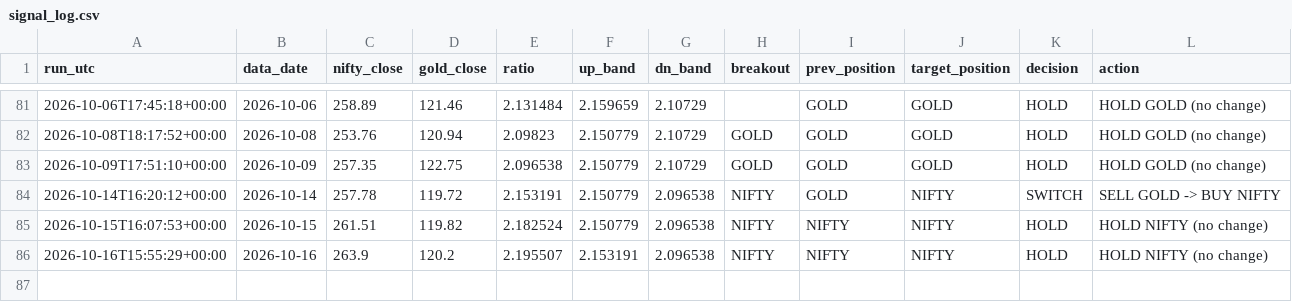
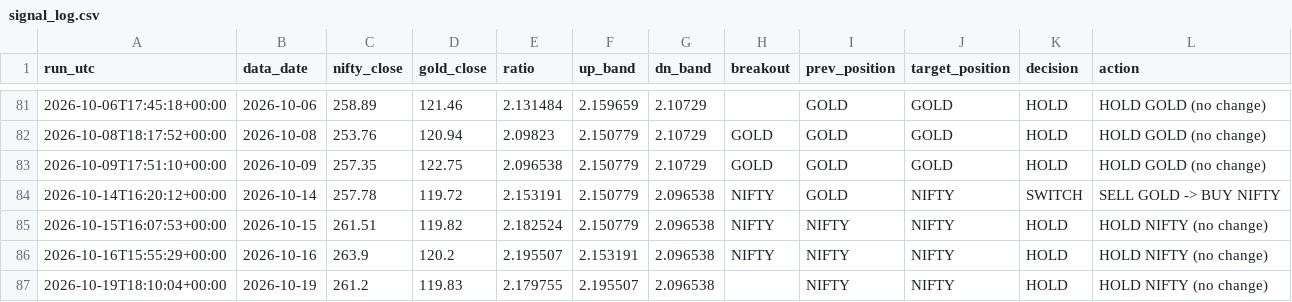
Before and after one commit to ppparthpatel49/ETF-rotation-signal-automation, a CSV file: signal_log.csv, drawn as a sheet; only a part is shown, gaps mark what is left out.

```diff
--- a/signal_log.csv
+++ b/signal_log.csv
@@ -86 +86,2 @@ run_utc,data_date,nifty_close,gold_close,ratio,up_band,dn_band,breakout,prev_pos
 2026-10-16T15:55:29+00:00,2026-10-16,263.9,120.2,2.195507,2.153191,2.096538,NIFTY,NIFTY,NIFTY,HOLD,HOLD NIFTY (no change)
+2026-10-19T18:10:04+00:00,2026-10-19,261.2,119.83,2.179755,2.195507,2.096538,,NIFTY,NIFTY,HOLD,HOLD NIFTY (no change)
```
Also changed, not shown: 1 other file.
